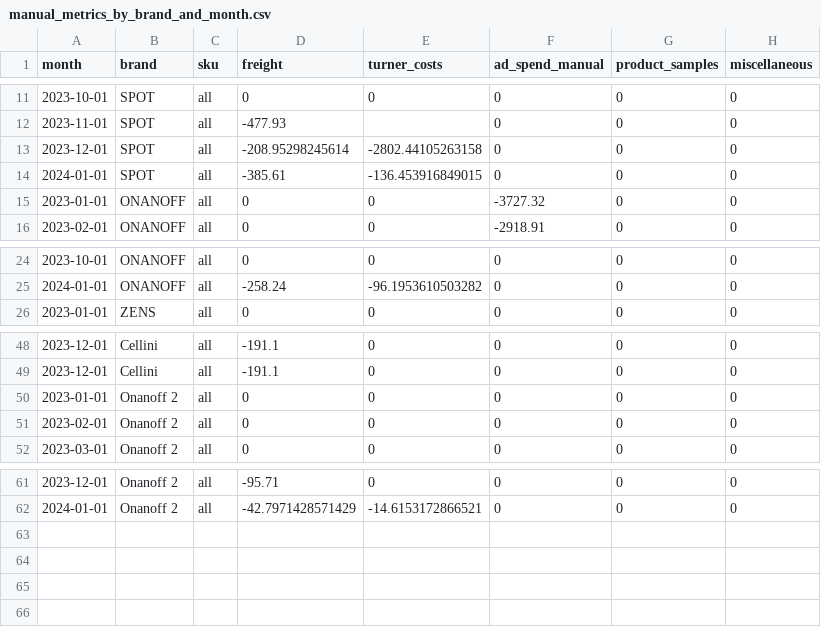
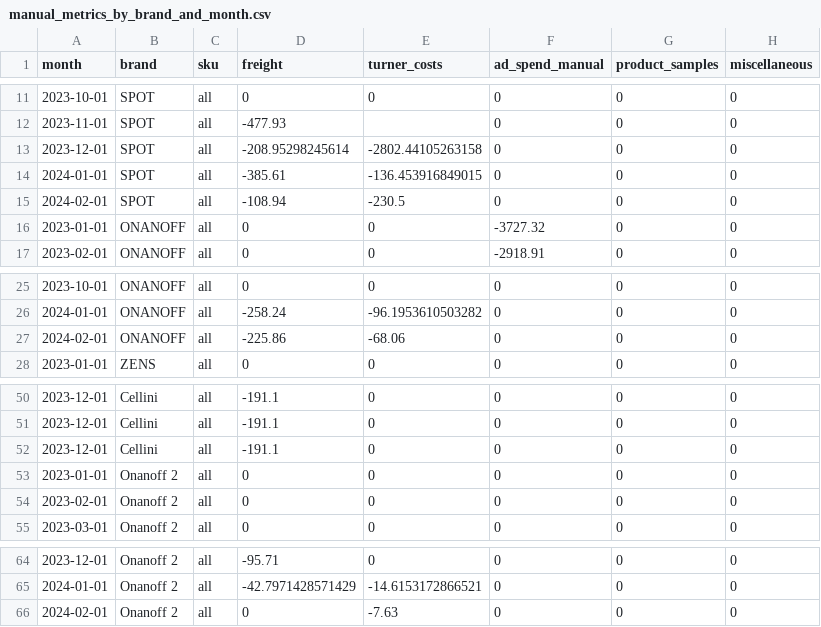
Before and after one commit to aaronbunda1/brandhut_data, a CSV file: bh_dbt/seeds/manual_metrics_by_brand_and_month.csv, drawn as a sheet; only a part is shown, gaps mark what is left out.

```diff
--- a/bh_dbt/seeds/manual_metrics_by_brand_and_month.csv
+++ b/bh_dbt/seeds/manual_metrics_by_brand_and_month.csv
@@ -14,2 +14,3 @@ month,brand,sku,freight,turner_costs,ad_spend_manual,product_samples,miscellaneo
 2024-01-01,SPOT,all,-385.61,-136.453916849015,0,0,0
+2024-02-01,SPOT,all,-108.94,-230.5,0,0,0
 2023-01-01,ONANOFF,all,0,0,-3727.32,0,0
@@ -25,2 +26,3 @@ month,brand,sku,freight,turner_costs,ad_spend_manual,product_samples,miscellaneo
 2024-01-01,ONANOFF,all,-258.24,-96.1953610503282,0,0,0
+2024-02-01,ONANOFF,all,-225.86,-68.06,0,0,0
 2023-01-01,ZENS,all,0,0,0,0,0
@@ -49,2 +51,3 @@ month,brand,sku,freight,turner_costs,ad_spend_manual,product_samples,miscellaneo
 2023-12-01,Cellini,all,-191.1,0,0,0,0
+2023-12-01,Cellini,all,-191.1,0,0,0,0
 2023-01-01,Onanoff 2,all,0,0,0,0,0
@@ -62 +65,2 @@ month,brand,sku,freight,turner_costs,ad_spend_manual,product_samples,miscellaneo
 2024-01-01,Onanoff 2,all,-42.7971428571429,-14.6153172866521,0,0,0
+2024-02-01,Onanoff 2,all,0,-7.63,0,0,0
```
Also changed, not shown: 3 other files.
